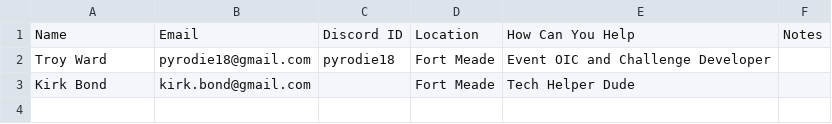
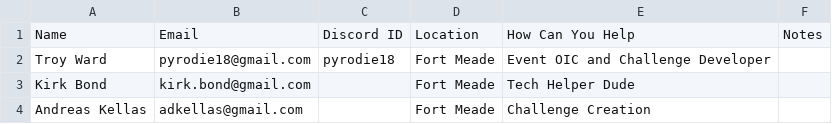
Before and after one commit to kirk-bond/ACSC-2018, a CSV file: contact.csv, drawn as a sheet.

Commit message:
Update contact.csv

```diff
--- a/contact.csv
+++ b/contact.csv
@@ -3 +3,2 @@ Troy Ward,pyrodie18@gmail.com,pyrodie18,Fort Meade,Event OIC and Challenge Devel
 Kirk Bond,kirk.bond@gmail.com,,Fort Meade,Tech Helper Dude,
+Andreas Kellas, adkellas@gmail.com,,Fort Meade,Challenge Creation,
```
